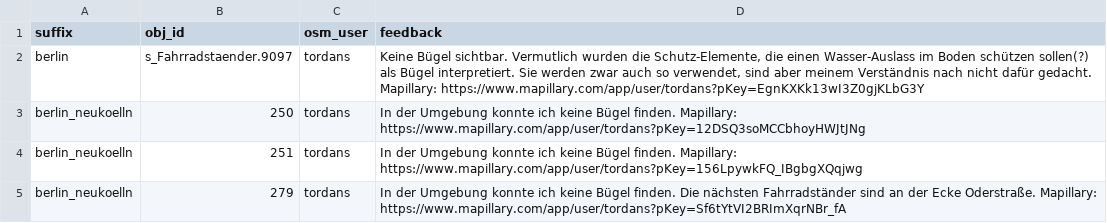
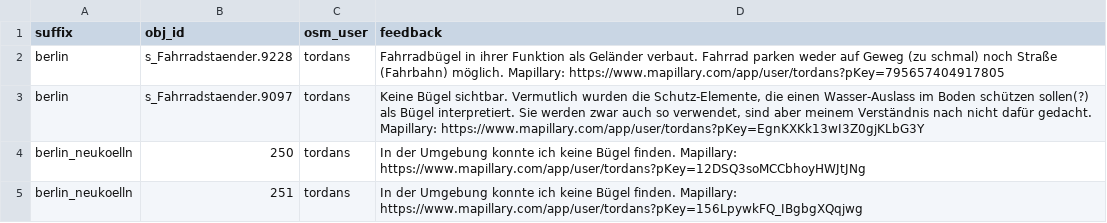
Before and after one commit to britiger/bikeparkingberlin, a CSV file: database/external_data/parking_non_existing.csv, drawn as a sheet; only a part is shown; the shorter side is filled out with more unchanged rows.

Commit message:
Add non-existing bicycle parking in Britz

```diff
--- a/database/external_data/parking_non_existing.csv
+++ b/database/external_data/parking_non_existing.csv
@@ -1,2 +1,3 @@
 suffix;obj_id;osm_user;feedback
+berlin;"s_Fahrradstaender.9228";"tordans";"Fahrradbügel in ihrer Funktion als Geländer verbaut. Fahrrad parken weder auf Geweg (zu schmal) noch Straße (Fahrbahn) möglich. Mapillary: https://www.mapillary.com/app/user/tordans?pKey=795657404917805"
 berlin;"s_Fahrradstaender.9097";"tordans";"Keine Bügel sichtbar. Vermutlich wurden die Schutz-Elemente, die einen Wasser-Auslass im Boden schützen sollen(?) als Bügel interpretiert. Sie werden zwar auch so verwendet, sind aber meinem Verständnis nach nicht dafür gedacht. Mapillary: https://www.mapillary.com/app/user/tordans?pKey=EgnKXKk13wI3Z0gjKLbG3Y"
```
